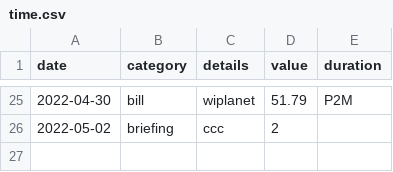
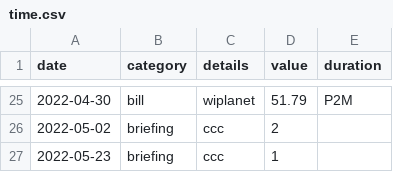
Before and after one commit to trasparente/time, a CSV file: _data/time.csv, drawn as a sheet; only a part is shown, gaps mark what is left out; the diff names each change by its address in the sheet, - before the commit and + after, or states it on an @@ line.

Commit message:
Edit document

```diff
--- a/_data/time.csv
+++ b/_data/time.csv
+row 27: 2022-05-23 | briefing | ccc | 1
```
